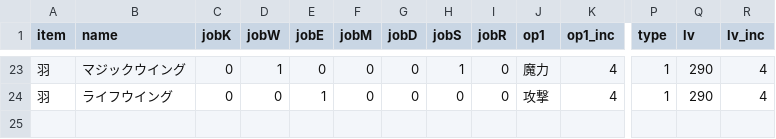
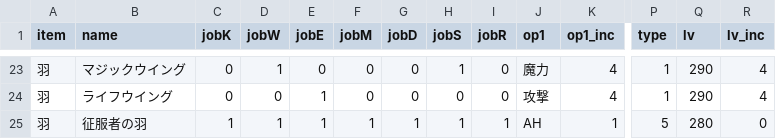
Before and after one commit to gbload/mudamage, a CSV file: MUDamage7/src/Data/Database/csv/wing.csv, drawn as a sheet; only a part is shown, gaps mark what is left out; rows hold the shown columns only; the diff names each change by its address in the sheet, - before the commit and + after, or states it on an @@ line.

```diff
--- a/MUDamage7/src/Data/Database/csv/wing.csv
+++ b/MUDamage7/src/Data/Database/csv/wing.csv
+row 25: 羽 | 征服者の羽 | 1 | 1 | 1 | 1 | 1 | 1 | 1 | AH | 1 | 5 | 280 | 0
```
Also changed, not shown: MUDamage7/src/Data/Database/csv/monster.csv, 10 other files.
